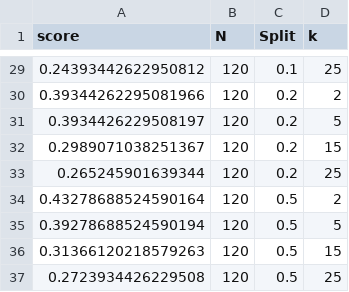
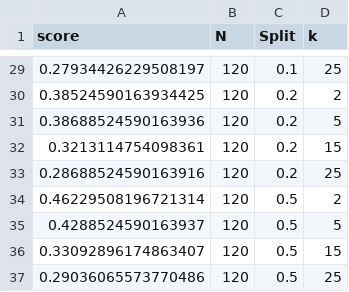
Before and after one commit to kylianmanzini/MA_WEM_Labo2, a CSV file: result_e3.csv, drawn as a sheet; only a part is shown, gaps mark what is left out; the diff covers the shown part only.

```diff
--- a/result_e3.csv
+++ b/result_e3.csv
@@ -29,9 +29,9 @@ score,N,Split,k
-0.24393442622950812,120,0.1,25
-0.39344262295081966,120,0.2,2
-0.3934426229508197,120,0.2,5
-0.2989071038251367,120,0.2,15
-0.265245901639344,120,0.2,25
-0.43278688524590164,120,0.5,2
-0.39278688524590194,120,0.5,5
-0.31366120218579263,120,0.5,15
-0.2723934426229508,120,0.5,25
+0.27934426229508197,120,0.1,25
+0.38524590163934425,120,0.2,2
+0.38688524590163936,120,0.2,5
+0.3213114754098361,120,0.2,15
+0.28688524590163916,120,0.2,25
+0.46229508196721314,120,0.5,2
+0.4288524590163937,120,0.5,5
+0.33092896174863407,120,0.5,15
+0.29036065573770486,120,0.5,25
```
Also changed, not shown: 27 edited cells elsewhere in this file, 1 other file.
